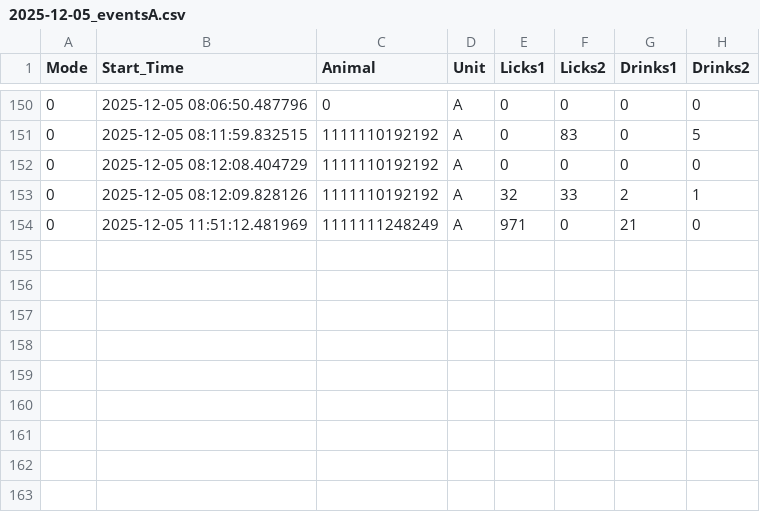
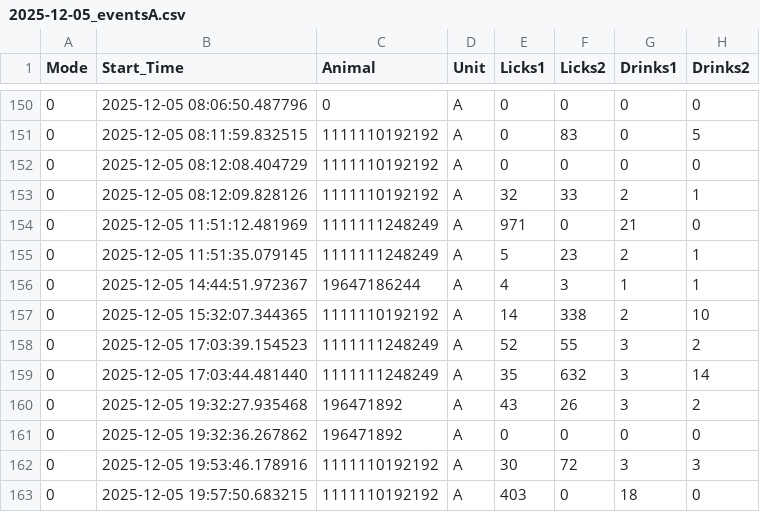
Before and after one commit to MaheshKarnani/Preferator, a CSV file: Data/c1_3m_102025_testing/2025-12-05_eventsA.csv, drawn as a sheet; only a part is shown, gaps mark what is left out; the diff names each change by its address in the sheet, - before the commit and + after, or states it on an @@ line.

```diff
--- a/Data/c1_3m_102025_testing/2025-12-05_eventsA.csv
+++ b/Data/c1_3m_102025_testing/2025-12-05_eventsA.csv
+row 155: 0 | 2025-12-05 11:51:35.079145 | 1111111248249 | A | 5 | 23 | 2 | 1
+row 156: 0 | 2025-12-05 14:44:51.972367 | 19647186244 | A | 4 | 3 | 1 | 1
+row 157: 0 | 2025-12-05 15:32:07.344365 | 1111110192192 | A | 14 | 338 | 2 | 10
+row 158: 0 | 2025-12-05 17:03:39.154523 | 1111111248249 | A | 52 | 55 | 3 | 2
+row 159: 0 | 2025-12-05 17:03:44.481440 | 1111111248249 | A | 35 | 632 | 3 | 14
+row 160: 0 | 2025-12-05 19:32:27.935468 | 196471892 | A | 43 | 26 | 3 | 2
+row 161: 0 | 2025-12-05 19:32:36.267862 | 196471892 | A | 0 | 0 | 0 | 0
+row 162: 0 | 2025-12-05 19:53:46.178916 | 1111110192192 | A | 30 | 72 | 3 | 3
+row 163: 0 | 2025-12-05 19:57:50.683215 | 1111110192192 | A | 403 | 0 | 18 | 0
```
Also changed, not shown: Data/c1_3m_102025_testing/2025-12-05_eventsB.csv.
